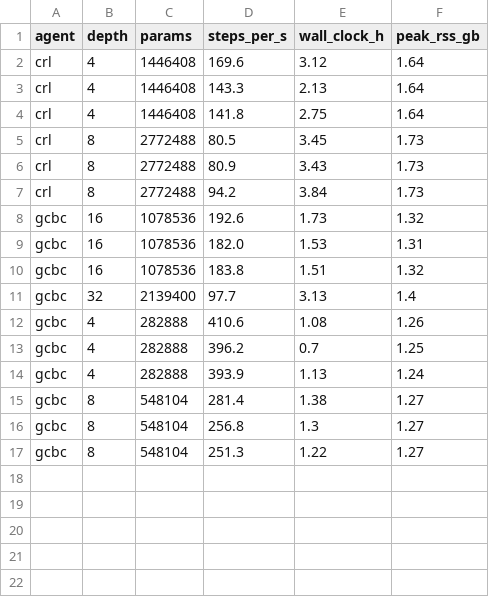
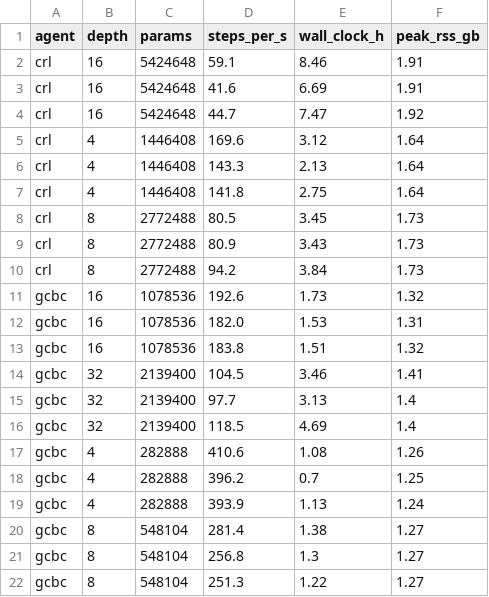
Before and after one commit to VisH317/rl-scaling, a CSV file: src/offline/figures/phase1_repro/fig4_cost.csv, drawn as a sheet.

```diff
--- a/src/offline/figures/phase1_repro/fig4_cost.csv
+++ b/src/offline/figures/phase1_repro/fig4_cost.csv
@@ -1,2 +1,5 @@
 agent,depth,params,steps_per_s,wall_clock_h,peak_rss_gb
+crl,16,5424648,59.1,8.46,1.91
+crl,16,5424648,41.6,6.69,1.91
+crl,16,5424648,44.7,7.47,1.92
 crl,4,1446408,169.6,3.12,1.64
@@ -10,3 +13,5 @@ gcbc,16,1078536,182.0,1.53,1.31
 gcbc,16,1078536,183.8,1.51,1.32
+gcbc,32,2139400,104.5,3.46,1.41
 gcbc,32,2139400,97.7,3.13,1.4
+gcbc,32,2139400,118.5,4.69,1.4
 gcbc,4,282888,410.6,1.08,1.26
```
Also changed, not shown: src/offline/figures/phase1_repro/fig1_success_vs_depth.csv, src/offline/figures/phase1_repro/fig1b_last3_vs_depth.csv, 14 other files.
